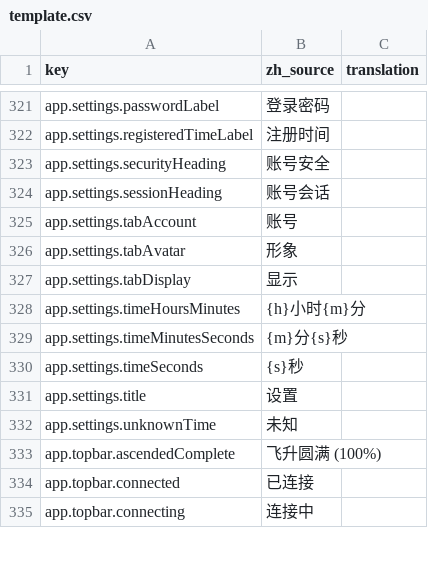
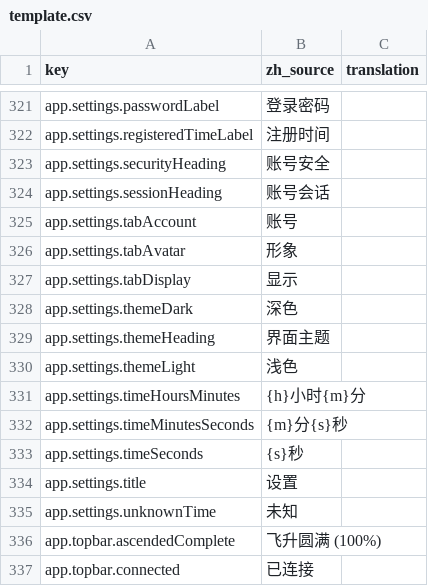
Before and after one commit to fruktoguo/daohua, a CSV file: frontend/public/locales/template.csv, drawn as a sheet; only a part is shown, gaps mark what is left out; the shorter side is filled out with more unchanged rows; the diff names each change by its address in the sheet, - before the commit and + after, or states it on an @@ line.

```diff
--- a/frontend/public/locales/template.csv
+++ b/frontend/public/locales/template.csv
+row 328: app.settings.themeDark | 深色
+row 329: app.settings.themeHeading | 界面主题
+row 330: app.settings.themeLight | 浅色
```
Also changed, not shown: 13 other files.
